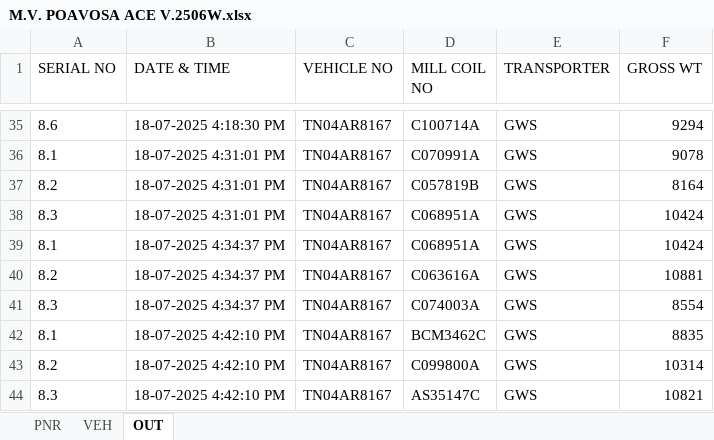
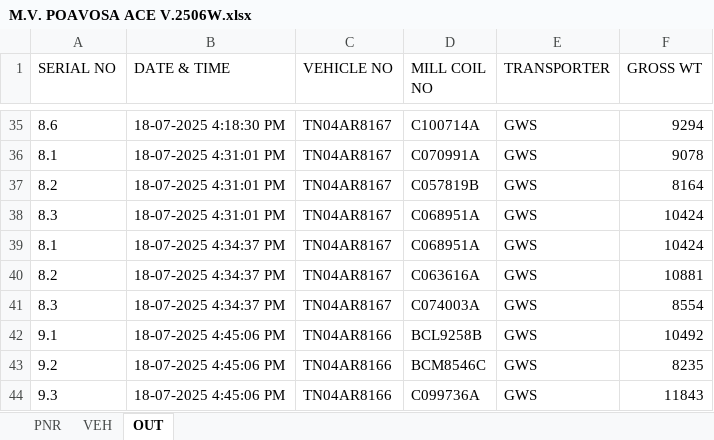
Before and after one commit to gmanand23/Coil_Info, an Excel workbook: M.V. POAVOSA ACE V.2506W.xlsx, sheet OUT, drawn as a sheet; only a part is shown, gaps mark what is left out; values as stored, in another font and other column widths than the file's, no borders; removed rows and columns are numbered as before the commit, all else as after; the diff names each change by its address in the sheet, - before the commit and + after, or states it on an @@ line.

Commit message:
Update OUT data: 3 new entries added on 2025-07-18T11:15:06.942Z

```diff
--- a/M.V. POAVOSA ACE V.2506W.xlsx (sheet OUT)
+++ b/M.V. POAVOSA ACE V.2506W.xlsx (sheet OUT)
-row 42: 8.1 | 18-07-2025 4:42:10 PM | TN04AR8167 | BCM3462C | GWS | 8835
-row 43: 8.2 | 18-07-2025 4:42:10 PM | TN04AR8167 | C099800A | GWS | 10314
-row 44: 8.3 | 18-07-2025 4:42:10 PM | TN04AR8167 | AS35147C | GWS | 10821
+row 42: 9.1 | 18-07-2025 4:45:06 PM | TN04AR8166 | BCL9258B | GWS | 10492
+row 43: 9.2 | 18-07-2025 4:45:06 PM | TN04AR8166 | BCM8546C | GWS | 8235
+row 44: 9.3 | 18-07-2025 4:45:06 PM | TN04AR8166 | C099736A | GWS | 11843
```
